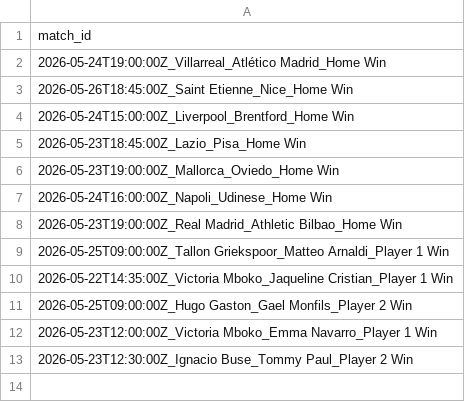
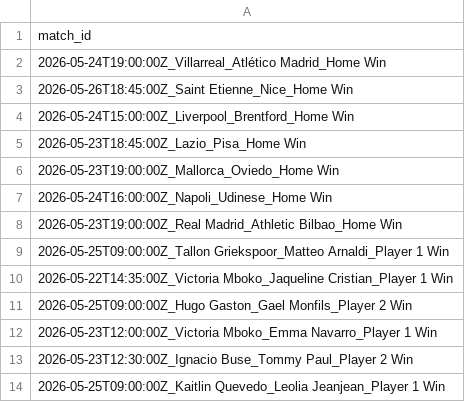
Before and after one commit to lazered543/ParisSportifs_IA_Ultime, a CSV file: data/telegram_sent.csv, drawn as a sheet; the diff names each change by its address in the sheet, - before the commit and + after, or states it on an @@ line.

```diff
--- a/data/telegram_sent.csv
+++ b/data/telegram_sent.csv
+row 14: 2026-05-25T09:00:00Z_Kaitlin Quevedo_Leolia Jeanjean_Player 1 Win
```
Also changed, not shown: data/predictions/value_bets_today.csv, data/processed/upcoming_odds.csv, 2 other files.
